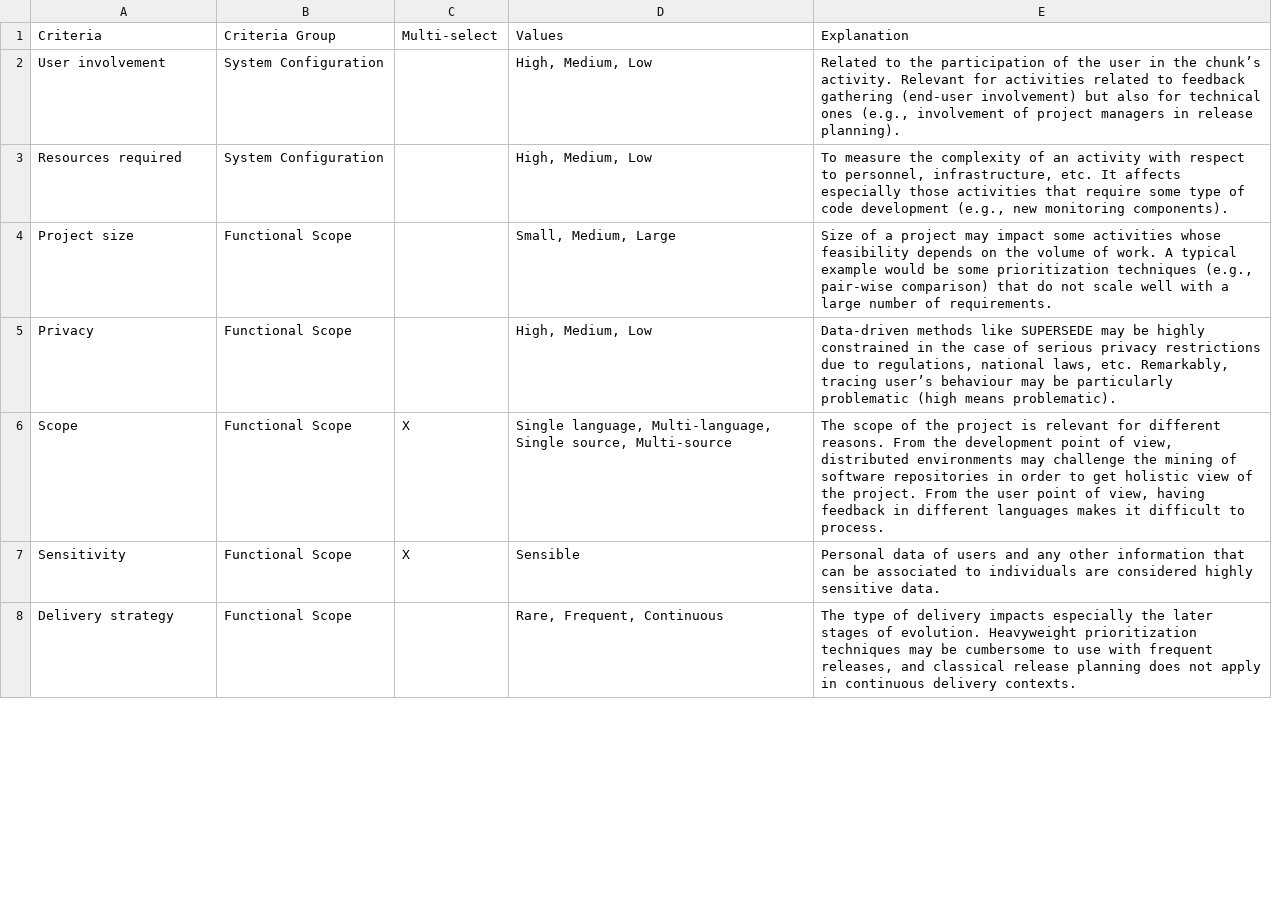
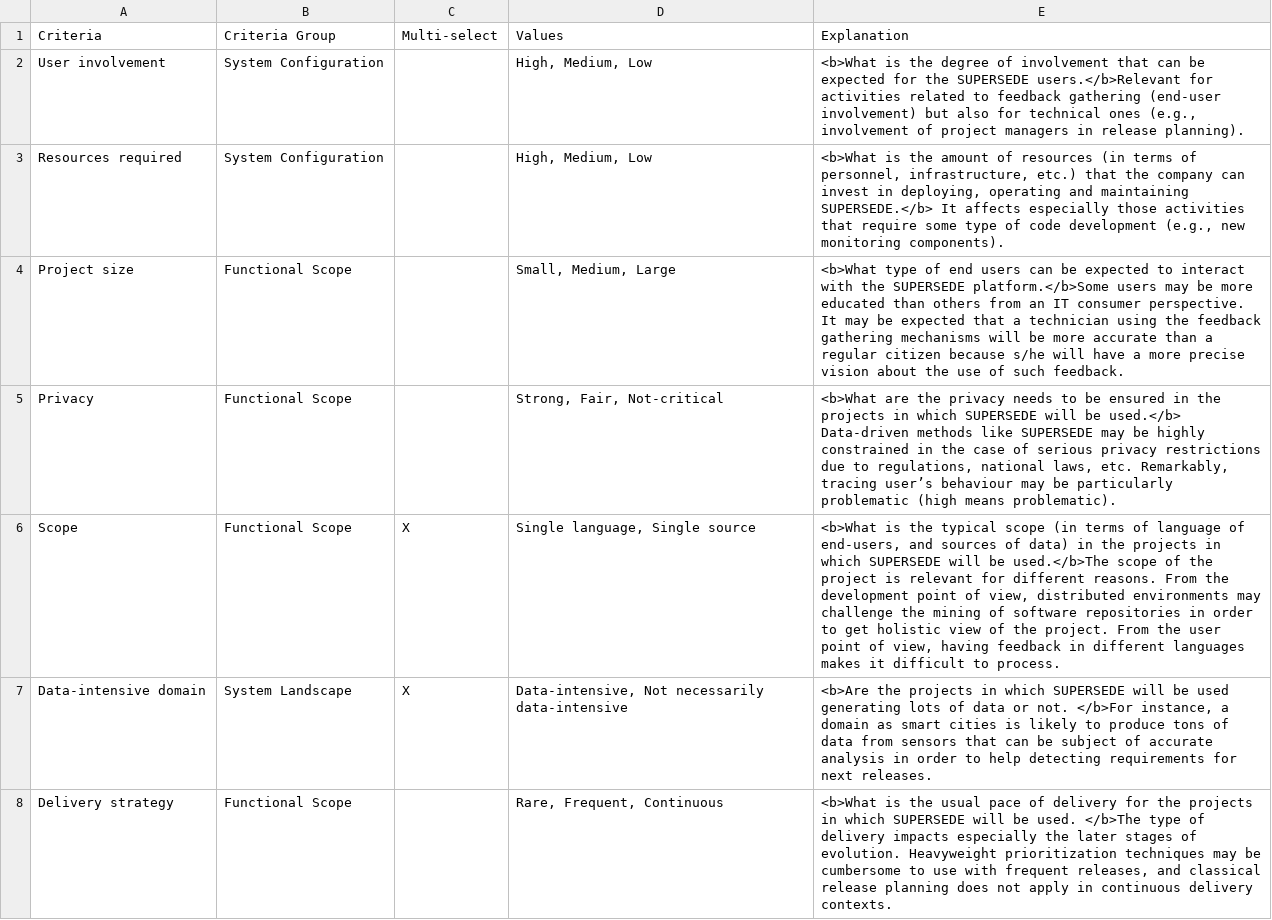
Before and after one commit to supersede-project/method_explorer, a CSV file: pages/data/criteria.csv, drawn as a sheet; only a part is shown; the diff covers the shown part only.

Commit message:
xavi data fixes

```diff
--- a/pages/data/criteria.csv
+++ b/pages/data/criteria.csv
@@ -1,9 +1,9 @@
 Criteria,Criteria Group,Multi-select,Values,Explanation
-User involvement,System Configuration,,"High, Medium, Low","Related to the participation of the user in the chunk’s activity. Relevant for activities related to feedback gathering (end-user involvement) but also for technical ones (e.g., involvement of project managers in release planning)."
-Resources required,System Configuration,,"High, Medium, Low","To measure the complexity of an activity with respect to personnel, infrastructure, etc. It affects especially those activities that require some type of code development (e.g., new monitoring components)."
-Project size,Functional Scope,,"Small, Medium, Large","Size of a project may impact some activities whose feasibility depends on the volume of work. A typical example would be some prioritization techniques (e.g., pair-wise comparison) that do not scale well with a large number of requirements."
-Privacy,Functional Scope,,"High, Medium, Low","Data-driven methods like SUPERSEDE may be highly constrained in the case of serious privacy restrictions due to regulations, national laws, etc. Remarkably, tracing user’s behaviour may be particularly problematic (high means problematic)."
-Scope,Functional Scope,X,"Single language, Multi-language, Single source, Multi-source","The scope of the project is relevant for different reasons. From the development point of view, distributed environments may challenge the mining of software repositories in order to get holistic view of the project. From the user point of view, having feedback in different languages makes it difficult to process."
-Sensitivity,Functional Scope,X,Sensible,Personal data of users and any other information that can be associated to individuals are considered highly sensitive data.
-Delivery strategy,Functional Scope,,"Rare, Frequent, Continuous
-","The type of delivery impacts especially the later stages of evolution. Heavyweight prioritization techniques may be cumbersome to use with frequent releases, and classical release planning does not apply in continuous delivery contexts."
+User involvement,System Configuration,,"High, Medium, Low","<b>What is the degree of involvement that can be expected for the SUPERSEDE users.</b>Relevant for activities related to feedback gathering (end-user involvement) but also for technical ones (e.g., involvement of project managers in release planning)."
+Resources required,System Configuration,,"High, Medium, Low","<b>What is the amount of resources (in terms of personnel, infrastructure, etc.) that the company can invest in deploying, operating and maintaining SUPERSEDE.</b> It affects especially those activities that require some type of code development (e.g., new monitoring components)."
+Project size,Functional Scope,,"Small, Medium, Large",<b>What type of end users can be expected to interact with the SUPERSEDE platform.</b>Some users may be more educated than others from an IT consumer perspective. It may be expected that a technician using the feedback gathering mechanisms will be more accurate than a regular citizen because s/he will have a more precise vision about the use of such feedback.
+Privacy,Functional Scope,,"Strong, Fair, Not-critical","<b>What are the privacy needs to be ensured in the projects in which SUPERSEDE will be used.</b> Data-driven methods like SUPERSEDE may be highly constrained in the case of serious privacy restrictions due to regulations, national laws, etc. Remarkably, tracing user’s behaviour may be particularly problematic (high means problematic)."
+Scope,Functional Scope,X,"Single language, Single source","<b>What is the typical scope (in terms of language of end-users, and sources of data) in the projects in which SUPERSEDE will be used.</b>The scope of the project is relevant for different reasons. From the development point of view, distributed environments may challenge the mining of software repositories in order to get holistic view of the project. From the user point of view, having feedback in different languages makes it difficult to process."
+Data-intensive domain,System Landscape,X,"Data-intensive, Not necessarily data-intensive","<b>Are the projects in which SUPERSEDE will be used generating lots of data or not. </b>For instance, a domain as smart cities is likely to produce tons of data from sensors that can be subject of accurate analysis in order to help detecting requirements for next releases."
+Delivery strategy,Functional Scope,,"Rare, Frequent, Continuous
+","<b>What is the usual pace of delivery for the projects in which SUPERSEDE will be used. </b>The type of delivery impacts especially the later stages of evolution. Heavyweight prioritization techniques may be cumbersome to use with frequent releases, and classical release planning does not apply in continuous delivery contexts."
```
Also changed, not shown: 9 edited cells elsewhere in this file, pages/data/criteriaValues.csv, 3 other files.
